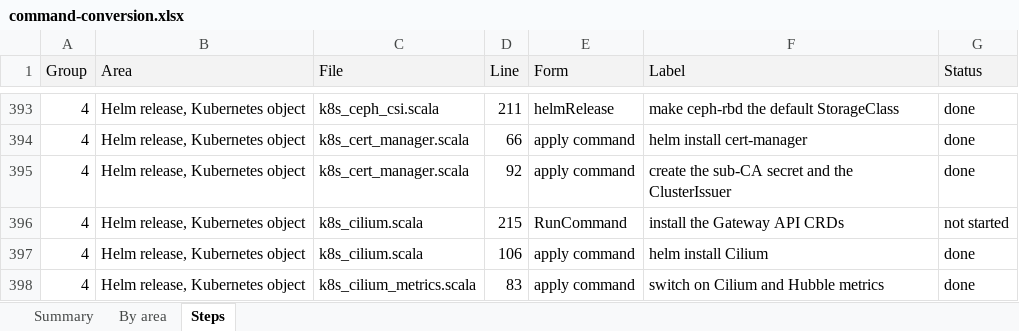
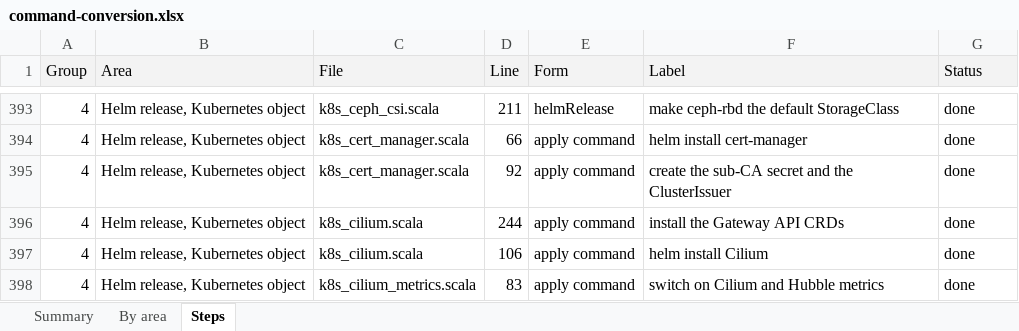
Before and after one commit to ljalbinson/orphera-pkg, an Excel workbook: docs/command-conversion.xlsx, sheet Steps, drawn as a sheet; only a part is shown, gaps mark what is left out; values as stored, in another font and other column widths than the file's, no borders; the diff names each change by its address in the sheet, - before the commit and + after, or states it on an @@ line.

```diff
--- a/docs/command-conversion.xlsx (sheet Steps)
+++ b/docs/command-conversion.xlsx (sheet Steps)
-D396 (Line): 215
+D396 (Line): 244
-E396 (Form): RunCommand
+E396 (Form): apply command
-G396 (Status): not started
+G396 (Status): done
```
Also changed, not shown: sheet Summary, 3 other files.
